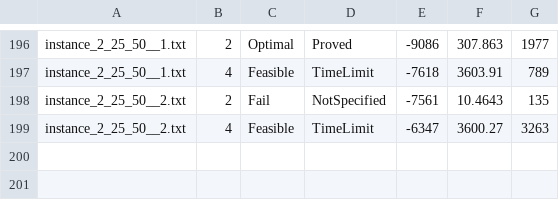
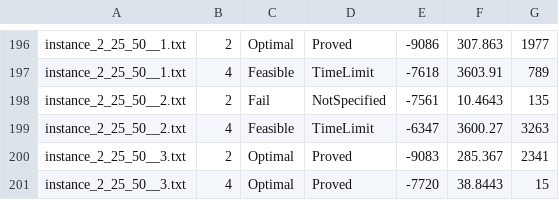
Before and after one commit to hlefebvr/hlefebvr.github.io, a CSV file: open-science/AC/InterdictionMKP/results_benders_IIS.csv, drawn as a sheet; only a part is shown, gaps mark what is left out.

```diff
--- a/open-science/AC/InterdictionMKP/results_benders_IIS.csv
+++ b/open-science/AC/InterdictionMKP/results_benders_IIS.csv
@@ -199 +199,3 @@ instance_2_25_50__2.txt,2,Fail,NotSpecified,-7561,10.4643,135
 instance_2_25_50__2.txt,4,Feasible,TimeLimit,-6347,3600.27,3263
+instance_2_25_50__3.txt,2,Optimal,Proved,-9083,285.367,2341
+instance_2_25_50__3.txt,4,Optimal,Proved,-7720,38.8443,15
```
Also changed, not shown: open-science/AC/InterdictionMKP/results_ccg.csv, 3 other files.
